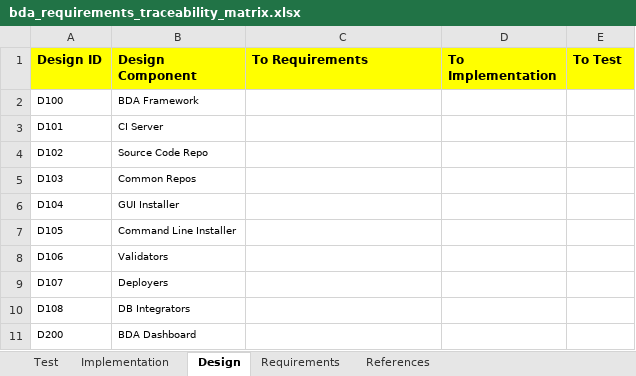
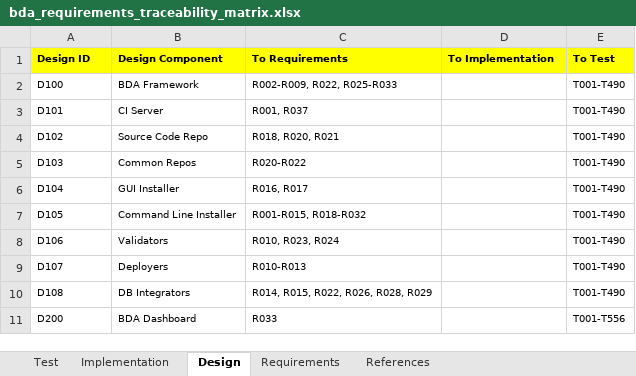
Before and after one commit to NCIP/automation, an Excel workbook: docs/requirements_traceability/bda_requirements_traceability_matrix.xlsx, sheet Design, drawn as a sheet; values as stored, in another font and other column widths than the file's, no borders; the diff names each change by its address in the sheet, - before the commit and + after, or states it on an @@ line.

Commit message:
Basic tracing from requirements to design to tests complete.  Not in both directions in all cases, but sufficient to follow for a functional level of understanding.
Former-commit-id: 6f29e27645962a3aefa5ccb6d5f72cfeeddecf78

```diff
--- a/docs/requirements_traceability/bda_requirements_traceability_matrix.xlsx (sheet Design)
+++ b/docs/requirements_traceability/bda_requirements_traceability_matrix.xlsx (sheet Design)
@@ A1:E1 text size: smaller @@
-C2 (To Requirements): (empty)
+C2 (To Requirements): R002-R009, R022, R025-R033
-E2:E10 (To Test): (empty)
+E2:E10 (To Test): T001-T490
-C3 (To Requirements): (empty)
+C3 (To Requirements): R001, R037
-C4 (To Requirements): (empty)
+C4 (To Requirements): R018, R020, R021
-C5 (To Requirements): (empty)
+C5 (To Requirements): R020-R022
-C6 (To Requirements): (empty)
+C6 (To Requirements): R016, R017
-C7 (To Requirements): (empty)
+C7 (To Requirements): R001-R015, R018-R032
-C8 (To Requirements): (empty)
+C8 (To Requirements): R010, R023, R024
-C9 (To Requirements): (empty)
+C9 (To Requirements): R010-R013
-C10 (To Requirements): (empty)
+C10 (To Requirements): R014, R015, R022, R026, R028, R029
-C11 (To Requirements): (empty)
+C11 (To Requirements): R033
-E11 (To Test): (empty)
+E11 (To Test): T001-T556
```
Also changed, not shown: sheet Test, sheet Requirements, sheet Implementation, sheet References.
